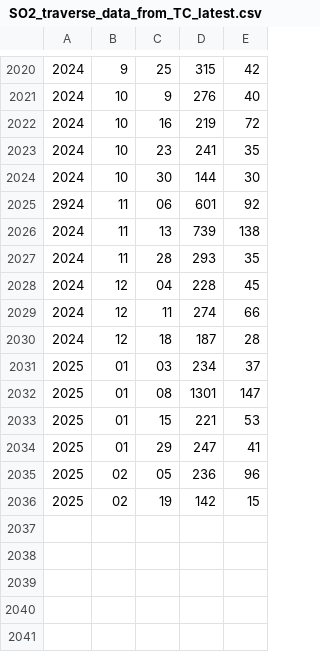
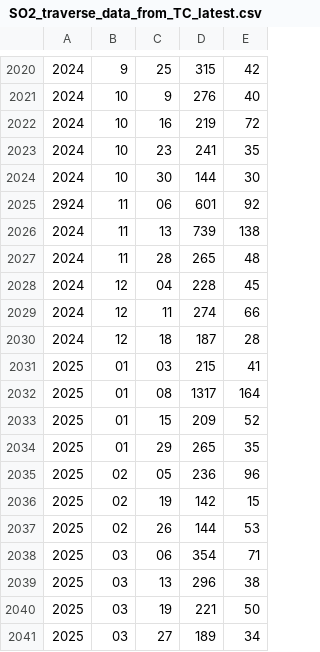
Before and after one commit to dormant/megaplot, a CSV file: data/gas/SO2_traverse_data_from_TC_latest.csv, drawn as a sheet; only a part is shown, gaps mark what is left out.

Commit message:
Changed default for refetching data.

```diff
--- a/data/gas/SO2_traverse_data_from_TC_latest.csv
+++ b/data/gas/SO2_traverse_data_from_TC_latest.csv
@@ -2026,3 +2026,3 @@
 2024,11,13,739,138
-2024,11,28,293,35
+2024,11,28,265,48
 2024,12,04,228,45
@@ -2030,7 +2030,12 @@
 2024,12,18,187,28
-2025,01,03,234,37
-2025,01,08,1301,147
-2025,01,15,221,53
-2025,01,29,247,41
+2025,01,03,215,41
+2025,01,08,1317,164
+2025,01,15,209,52
+2025,01,29,265,35
 2025,02,05,236,96
 2025,02,19,142,15
+2025,02,26,144,53
+2025,03,06,354,71
+2025,03,13,296,38
+2025,03,19,221,50
+2025,03,27,189,34
```
Also changed, not shown: 5 other files.
